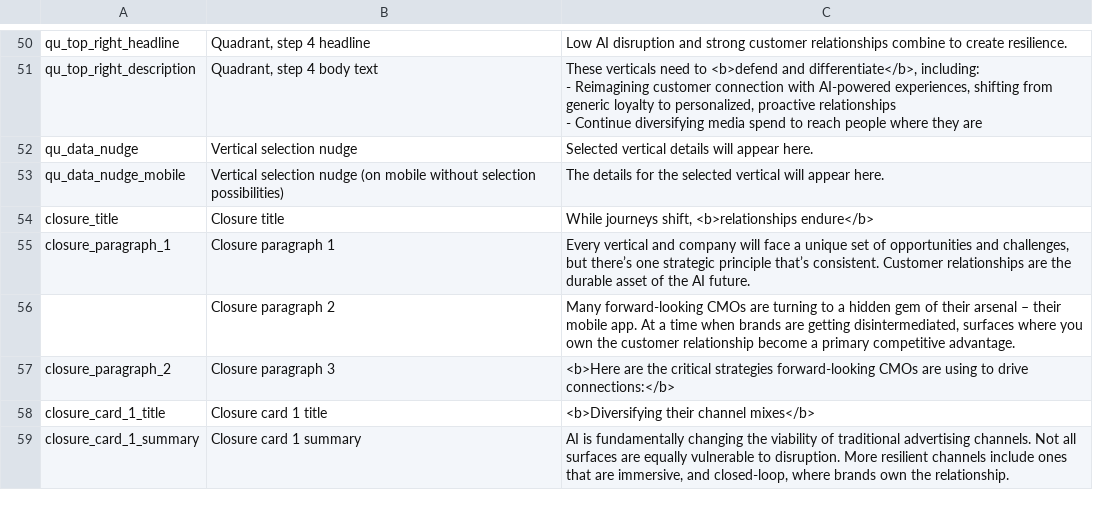
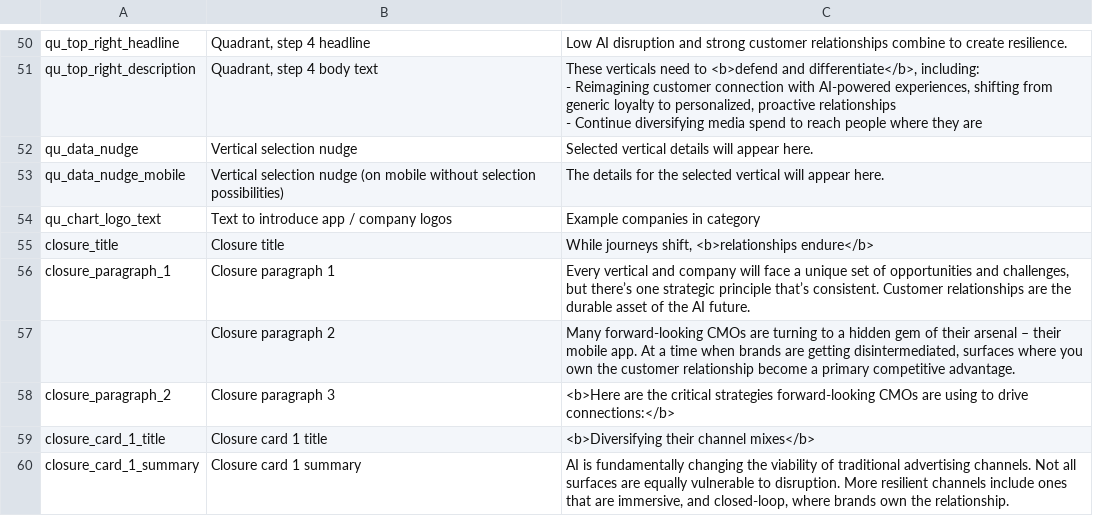
Before and after one commit to parabolestudio/molocobcgreport, a CSV file: public/data/mainCopy.csv, drawn as a sheet; only a part is shown, gaps mark what is left out; the diff names each change by its address in the sheet, - before the commit and + after, or states it on an @@ line.

Commit message:
Updated copy element

```diff
--- a/public/data/mainCopy.csv
+++ b/public/data/mainCopy.csv
+row 54: qu_chart_logo_text | Text to introduce app / company logos | Example companies in category
```
Also changed, not shown: 2 other files.
